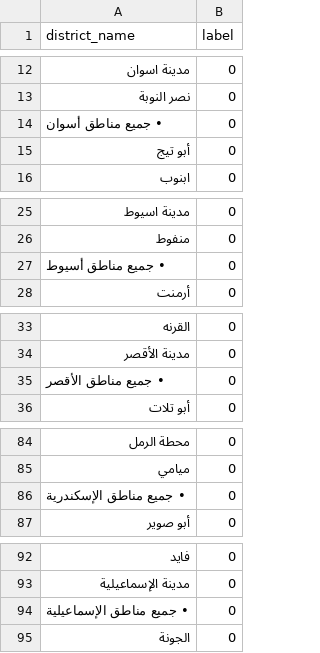
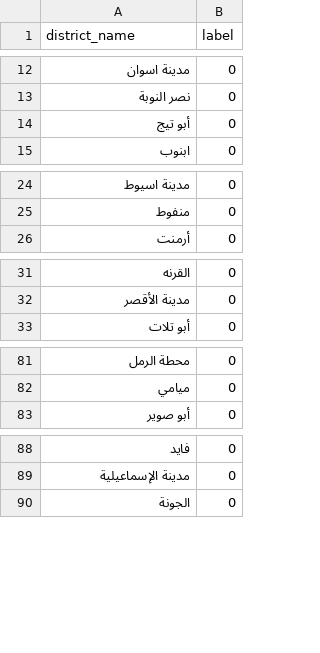
Before and after one commit to omarkhaled646/Cairo-Address-Verification, a CSV file: datasets/district_data.csv, drawn as a sheet; only a part is shown, gaps mark what is left out; the diff covers the shown part only.

Commit message:
update the datasets directory

```diff
--- a/datasets/district_data.csv
+++ b/datasets/district_data.csv
@@ -13,3 +13,2 @@ district_name,label
 نصر النوبة,0
-• جميع مناطق أسوان,0
 أبو تيج,0
@@ -26,3 +25,2 @@ district_name,label
 منفوط,0
-• جميع مناطق أسيوط,0
 أرمنت,0
@@ -34,3 +32,2 @@ district_name,label
 مدينة الأقصر,0
-• جميع مناطق الأقصر,0
 أبو تلات,0
@@ -85,3 +82,2 @@ district_name,label
 ميامي,0
-• جميع مناطق الإسكندرية,0
 أبو صوير,0
@@ -93,3 +89,2 @@ district_name,label
 مدينة الإسماعيلية,0
-• جميع مناطق الإسماعيلية,0
 الجونة,0
```
Also changed, not shown: 22 removed rows and 21 moved rows elsewhere in this file, 3 other files.
